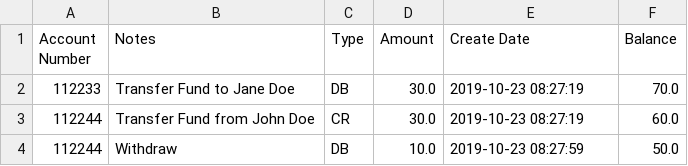
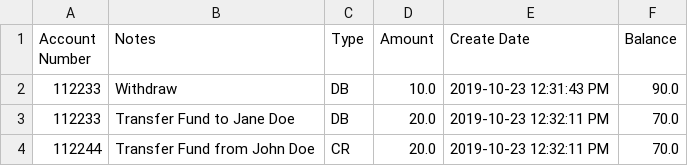
Before and after one commit to ardipr876/ATM-Simulation-II, a CSV file: File/transaction.csv, drawn as a sheet.

```diff
--- a/File/transaction.csv
+++ b/File/transaction.csv
@@ -1,4 +1,4 @@
 Account Number,Notes,Type,Amount,Create Date,Balance
-112233,Transfer Fund to Jane Doe,DB,30.0,2019-10-23 08:27:19,70.0
-112244,Transfer Fund from John Doe,CR,30.0,2019-10-23 08:27:19,60.0
-112244,Withdraw,DB,10.0,2019-10-23 08:27:59,50.0
+112233,Withdraw,DB,10.0,2019-10-23 12:31:43 PM,90.0
+112233,Transfer Fund to Jane Doe,DB,20.0,2019-10-23 12:32:11 PM,70.0
+112244,Transfer Fund from John Doe,CR,20.0,2019-10-23 12:32:11 PM,70.0
```
Also changed, not shown: File/account.csv, 8 other files.
